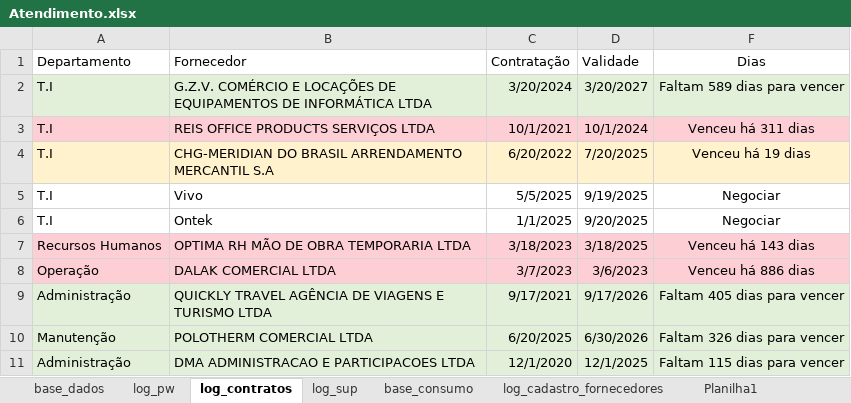
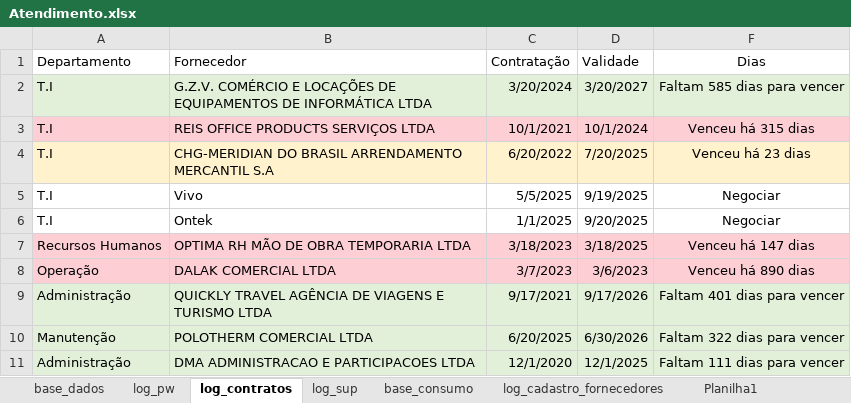
Before and after one commit to beto4lves/app-visualizacao, an Excel workbook: Atendimento.xlsx, sheet log_contratos, drawn as a sheet; values as stored, in another font and other column widths than the file's, no borders; conditional formats and table styles not drawn; the diff names each change by its address in the sheet, - before the commit and + after, or states it on an @@ line.

```diff
--- a/Atendimento.xlsx (sheet log_contratos)
+++ b/Atendimento.xlsx (sheet log_contratos)
-F2 (Dias): Faltam 589 dias para vencer
+F2 (Dias): Faltam 585 dias para vencer
-F3 (Dias): Venceu há 311 dias
+F3 (Dias): Venceu há 315 dias
-F4 (Dias): Venceu há 19 dias
+F4 (Dias): Venceu há 23 dias
-F7 (Dias): Venceu há 143 dias
+F7 (Dias): Venceu há 147 dias
-F8 (Dias): Venceu há 886 dias
+F8 (Dias): Venceu há 890 dias
-F9 (Dias): Faltam 405 dias para vencer
+F9 (Dias): Faltam 401 dias para vencer
-F10 (Dias): Faltam 326 dias para vencer
+F10 (Dias): Faltam 322 dias para vencer
-F11 (Dias): Faltam 115 dias para vencer
+F11 (Dias): Faltam 111 dias para vencer
```
Also changed, not shown: sheet base_dados, sheet log_cadastro_fornecedores, formulas that keep their value, hidden cells.
